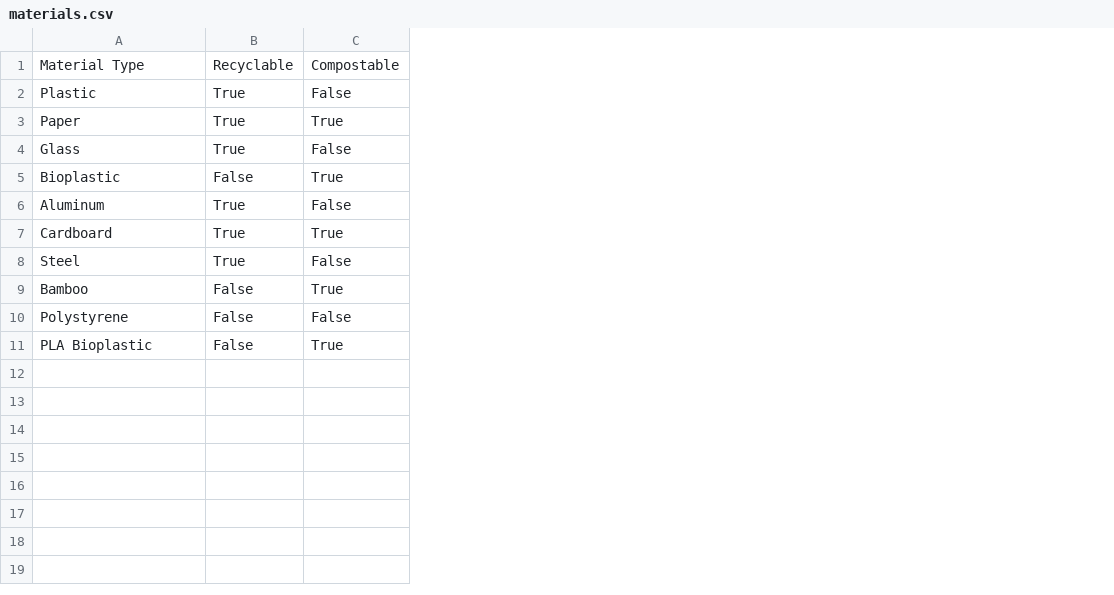
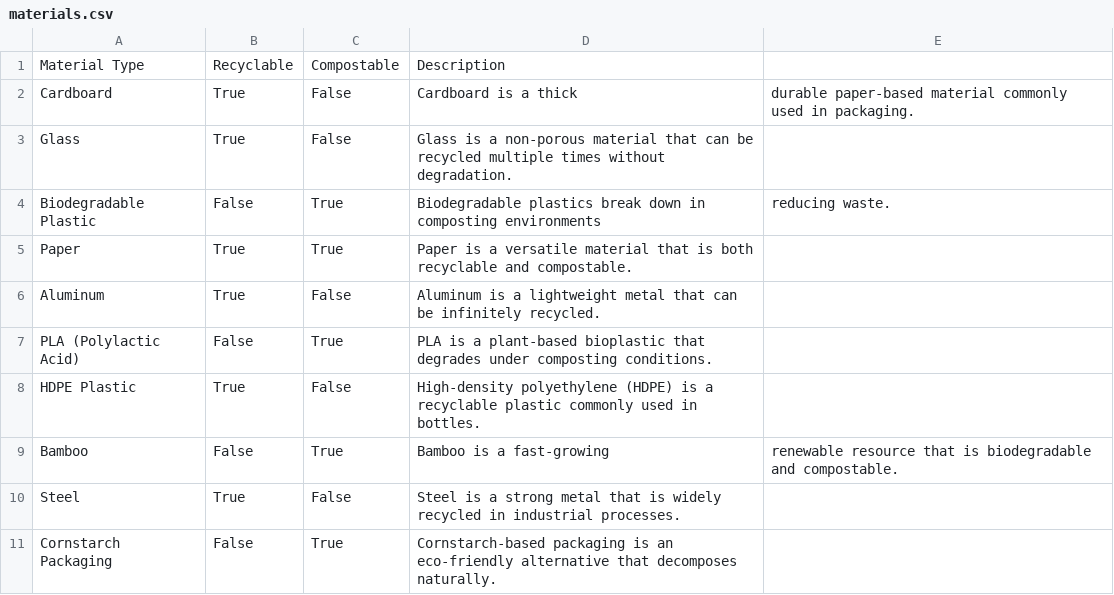
Before and after one commit to Eldhose177/SUSTAINABLE-PACKAGING, a CSV file: sustainable_recommender/backend/materials.csv, drawn as a sheet; removed rows and columns are numbered as before the commit, all else as after; the diff names each change by its address in the sheet, - before the commit and + after, or states it on an @@ line.

Commit message:
Update materials.csv

```diff
--- a/sustainable_recommender/backend/materials.csv
+++ b/sustainable_recommender/backend/materials.csv
+column D, row 1: Description; row 3: Glass is a non-porous material that can be recycled multiple times without degradation.; rows 5-6: Paper is a versatile material that is both recyclable and compostable. | Aluminum is a lightweight metal that can be infinitely recycled.; rows 10-11: Steel is a strong metal that is widely recycled in industrial processes. | Cornstarch-based packaging is an eco-friendly alternative that decomposes naturally.
+column E, empty
+row 2: Cardboard | True | False | Cardboard is a thick | durable paper-based material commonly used in packaging.
-A3: Plastic
+A3: Glass
+row 4: Biodegradable Plastic | False | True | Biodegradable plastics break down in composting environments | reducing waste.
-row 4: Glass | True | False
-row 5: Bioplastic | False | True
-row 7: Cardboard | True | True
+row 7: PLA (Polylactic Acid) | False | True | PLA is a plant-based bioplastic that degrades under composting conditions.
+row 8: HDPE Plastic | True | False | High-density polyethylene (HDPE) is a recyclable plastic commonly used in bottles.
-row 10: Polystyrene | False | False
-A11: PLA Bioplastic
+A11: Cornstarch Packaging
```
